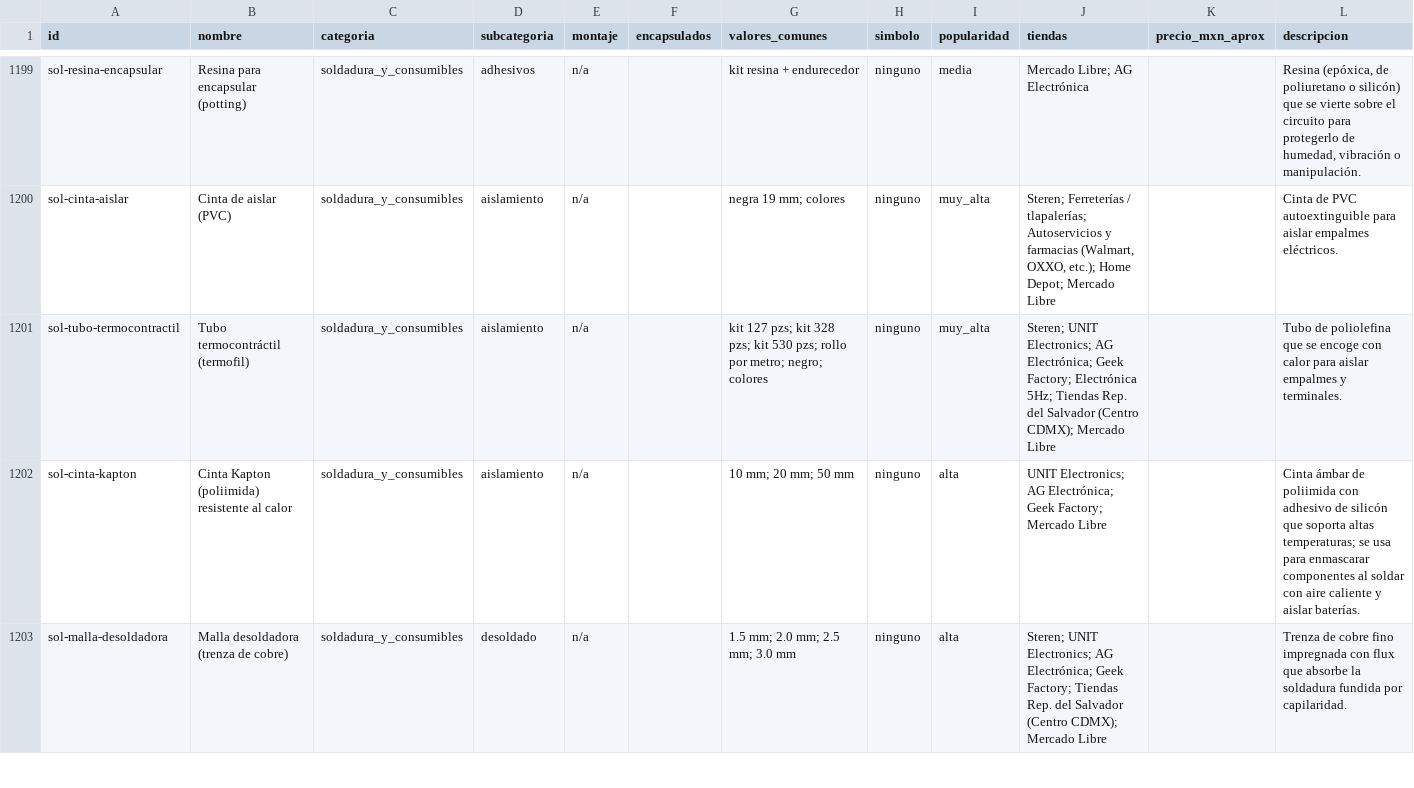
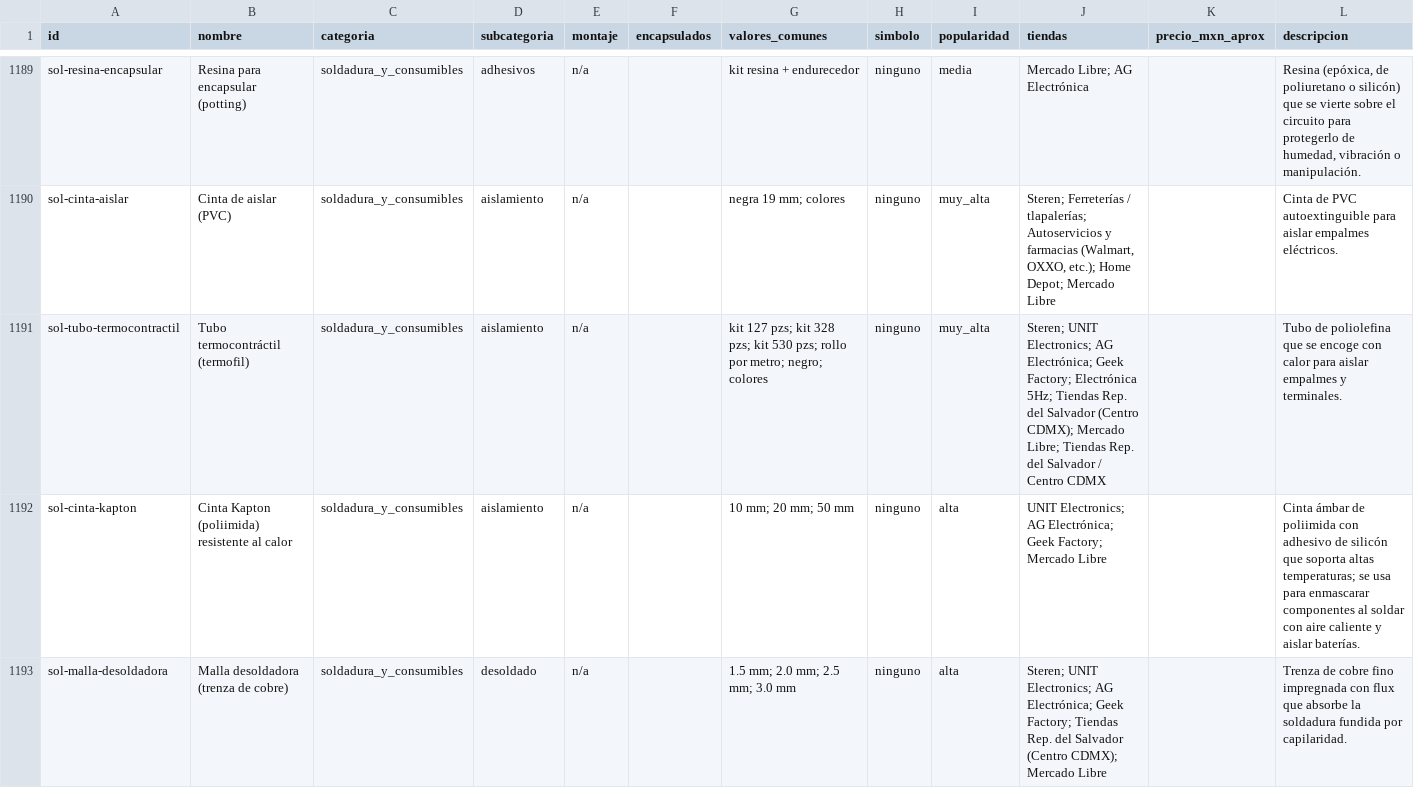
Before and after one commit to hdga3dtv-beep/Hello-World, a CSV file: inventario/componentes.csv, drawn as a sheet; only a part is shown, gaps mark what is left out; the diff covers the shown part only.

```diff
--- a/inventario/componentes.csv
+++ b/inventario/componentes.csv
@@ -1200,3 +1190,3 @@ sol-resina-encapsular,Resina para encapsular (potting),soldadura_y_consumibles,a
 sol-cinta-aislar,Cinta de aislar (PVC),soldadura_y_consumibles,aislamiento,n/a,,negra 19 mm; colores,ninguno,muy_alta,"Steren; Ferreterías / tlapalerías; Autoservicios y farmacias (Walmart, OXXO, etc.); Home Depot; Mercado Libre",,Cinta de PVC autoextinguible para aislar empalmes eléctricos.
-sol-tubo-termocontractil,Tubo termocontráctil (termofil),soldadura_y_consumibles,aislamiento,n/a,,kit 127 pzs; kit 328 pzs; kit 530 pzs; rollo por metro; negro; colores,ninguno,muy_alta,Steren; UNIT Electronics; AG Electrónica; Geek Factory; Electrónica 5Hz; Tiendas Rep. del Salvador (Centro CDMX); Mercado Libre,,Tubo de poliolefina que se encoge con calor para aislar empalmes y terminales.
+sol-tubo-termocontractil,Tubo termocontráctil (termofil),soldadura_y_consumibles,aislamiento,n/a,,kit 127 pzs; kit 328 pzs; kit 530 pzs; rollo por metro; negro; colores,ninguno,muy_alta,Steren; UNIT Electronics; AG Electrónica; Geek Factory; Electrónica 5Hz; Tiendas Rep. del Salvador (Centro CDMX); Mercado Libre; Tiendas Rep. del Salvador / Centro CDMX,,Tubo de poliolefina que se encoge con calor para aislar empalmes y terminales.
 sol-cinta-kapton,Cinta Kapton (poliimida) resistente al calor,soldadura_y_consumibles,aislamiento,n/a,,10 mm; 20 mm; 50 mm,ninguno,alta,UNIT Electronics; AG Electrónica; Geek Factory; Mercado Libre,,Cinta ámbar de poliimida con adhesivo de silicón que soporta altas temperaturas; se usa para enmascarar componentes al soldar con aire caliente y aislar baterías.
```
Also changed, not shown: 11 removed rows and 6 edited cells elsewhere in this file, 12 other files.
